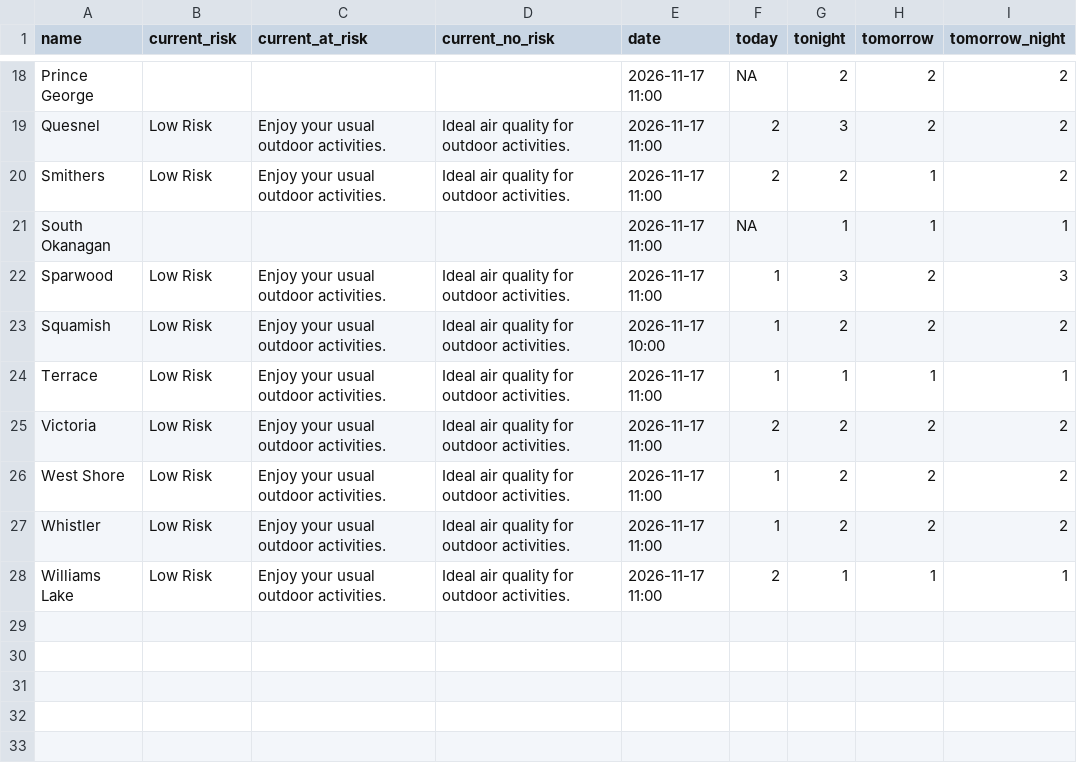
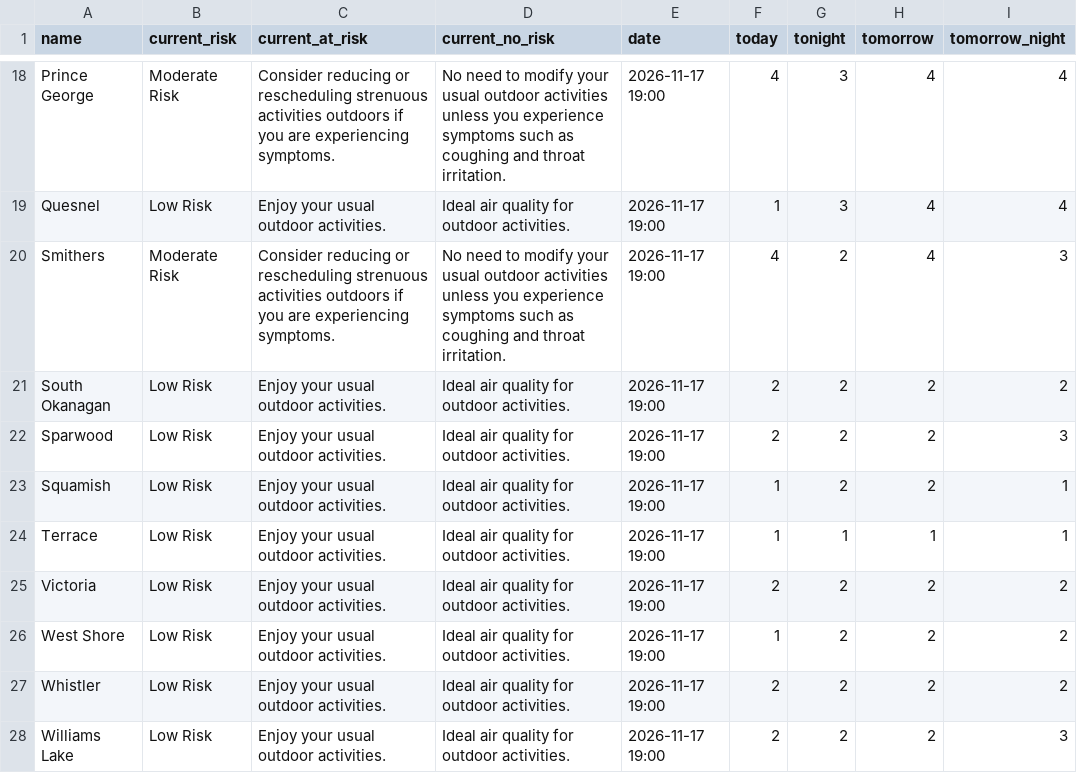
Before and after one commit to vs-postmedia/bc-wildfire-scraper, a CSV file: data/aqhi-data.csv, drawn as a sheet; only a part is shown, gaps mark what is left out; the diff covers the shown part only.

```diff
--- a/data/aqhi-data.csv
+++ b/data/aqhi-data.csv
@@ -18,11 +18,11 @@
-"Prince George","","","","2026-11-17 11:00","NA","2","2","2"
-"Quesnel","Low Risk","Enjoy your usual outdoor activities.","Ideal air quality for outdoor activities.","2026-11-17 11:00","2","3","2","2"
-"Smithers","Low Risk","Enjoy your usual outdoor activities.","Ideal air quality for outdoor activities.","2026-11-17 11:00","2","2","1","2"
-"South Okanagan","","","","2026-11-17 11:00","NA","1","1","1"
-"Sparwood","Low Risk","Enjoy your usual outdoor activities.","Ideal air quality for outdoor activities.","2026-11-17 11:00","1","3","2","3"
-"Squamish","Low Risk","Enjoy your usual outdoor activities.","Ideal air quality for outdoor activities.","2026-11-17 10:00","1","2","2","2"
-"Terrace","Low Risk","Enjoy your usual outdoor activities.","Ideal air quality for outdoor activities.","2026-11-17 11:00","1","1","1","1"
-"Victoria","Low Risk","Enjoy your usual outdoor activities.","Ideal air quality for outdoor activities.","2026-11-17 11:00","2","2","2","2"
-"West Shore","Low Risk","Enjoy your usual outdoor activities.","Ideal air quality for outdoor activities.","2026-11-17 11:00","1","2","2","2"
-"Whistler","Low Risk","Enjoy your usual outdoor activities.","Ideal air quality for outdoor activities.","2026-11-17 11:00","1","2","2","2"
-"Williams Lake","Low Risk","Enjoy your usual outdoor activities.","Ideal air quality for outdoor activities.","2026-11-17 11:00","2","1","1","1"
+"Prince George","Moderate Risk","Consider reducing or rescheduling strenuous activities outdoors if you are experiencing symptoms.","No need to modify your usual outdoor activities unless you experience symptoms such as coughing and throat irritation.","2026-11-17 19:00","4","3","4","4"
+"Quesnel","Low Risk","Enjoy your usual outdoor activities.","Ideal air quality for outdoor activities.","2026-11-17 19:00","1","3","4","4"
+"Smithers","Moderate Risk","Consider reducing or rescheduling strenuous activities outdoors if you are experiencing symptoms.","No need to modify your usual outdoor activities unless you experience symptoms such as coughing and throat irritation.","2026-11-17 19:00","4","2","4","3"
+"South Okanagan","Low Risk","Enjoy your usual outdoor activities.","Ideal air quality for outdoor activities.","2026-11-17 19:00","2","2","2","2"
+"Sparwood","Low Risk","Enjoy your usual outdoor activities.","Ideal air quality for outdoor activities.","2026-11-17 19:00","2","2","2","3"
+"Squamish","Low Risk","Enjoy your usual outdoor activities.","Ideal air quality for outdoor activities.","2026-11-17 19:00","1","2","2","1"
+"Terrace","Low Risk","Enjoy your usual outdoor activities.","Ideal air quality for outdoor activities.","2026-11-17 19:00","1","1","1","1"
+"Victoria","Low Risk","Enjoy your usual outdoor activities.","Ideal air quality for outdoor activities.","2026-11-17 19:00","2","2","2","2"
+"West Shore","Low Risk","Enjoy your usual outdoor activities.","Ideal air quality for outdoor activities.","2026-11-17 19:00","1","2","2","2"
+"Whistler","Low Risk","Enjoy your usual outdoor activities.","Ideal air quality for outdoor activities.","2026-11-17 19:00","2","2","2","2"
+"Williams Lake","Low Risk","Enjoy your usual outdoor activities.","Ideal air quality for outdoor activities.","2026-11-17 19:00","2","2","2","3"
```
Also changed, not shown: 42 edited cells elsewhere in this file, 3 other files.
